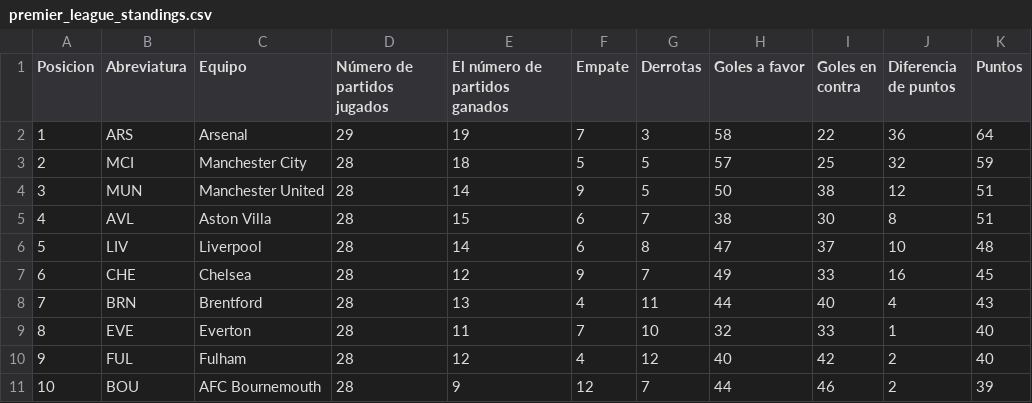
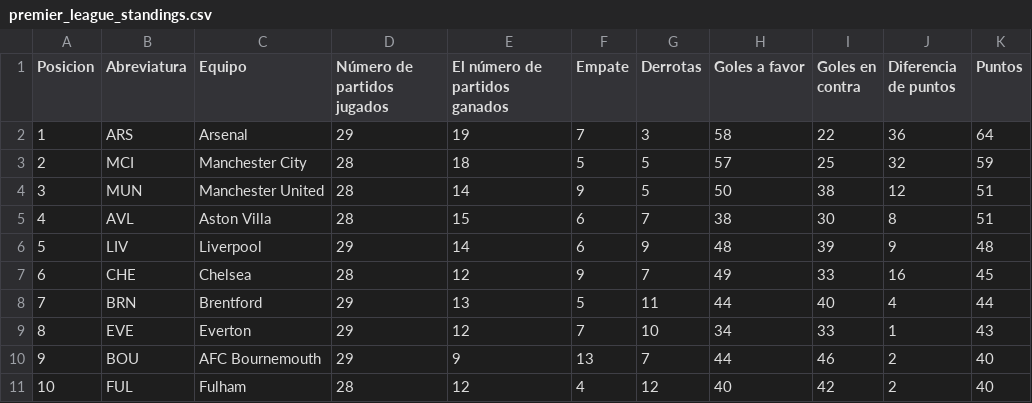
Before and after one commit to AndresPlazas19931504/scrapper-deportes-devops, a CSV file: data/premier_league_standings.csv, drawn as a sheet; only a part is shown; the diff covers the shown part only.

```diff
--- a/data/premier_league_standings.csv
+++ b/data/premier_league_standings.csv
@@ -5,7 +5,7 @@ Posicion,Abreviatura,Equipo,Número de partidos jugados,El número de partidos g
 4,AVL,Aston Villa,28,15,6,7,38,30,8,51
-5,LIV,Liverpool,28,14,6,8,47,37,10,48
+5,LIV,Liverpool,29,14,6,9,48,39,9,48
 6,CHE,Chelsea,28,12,9,7,49,33,16,45
-7,BRN,Brentford,28,13,4,11,44,40,4,43
-8,EVE,Everton,28,11,7,10,32,33,1,40
-9,FUL,Fulham,28,12,4,12,40,42,2,40
-10,BOU,AFC Bournemouth,28,9,12,7,44,46,2,39
+7,BRN,Brentford,29,13,5,11,44,40,4,44
+8,EVE,Everton,29,12,7,10,34,33,1,43
+9,BOU,AFC Bournemouth,29,9,13,7,44,46,2,40
+10,FUL,Fulham,28,12,4,12,40,42,2,40
```
Also changed, not shown: 27 edited cells elsewhere in this file.
